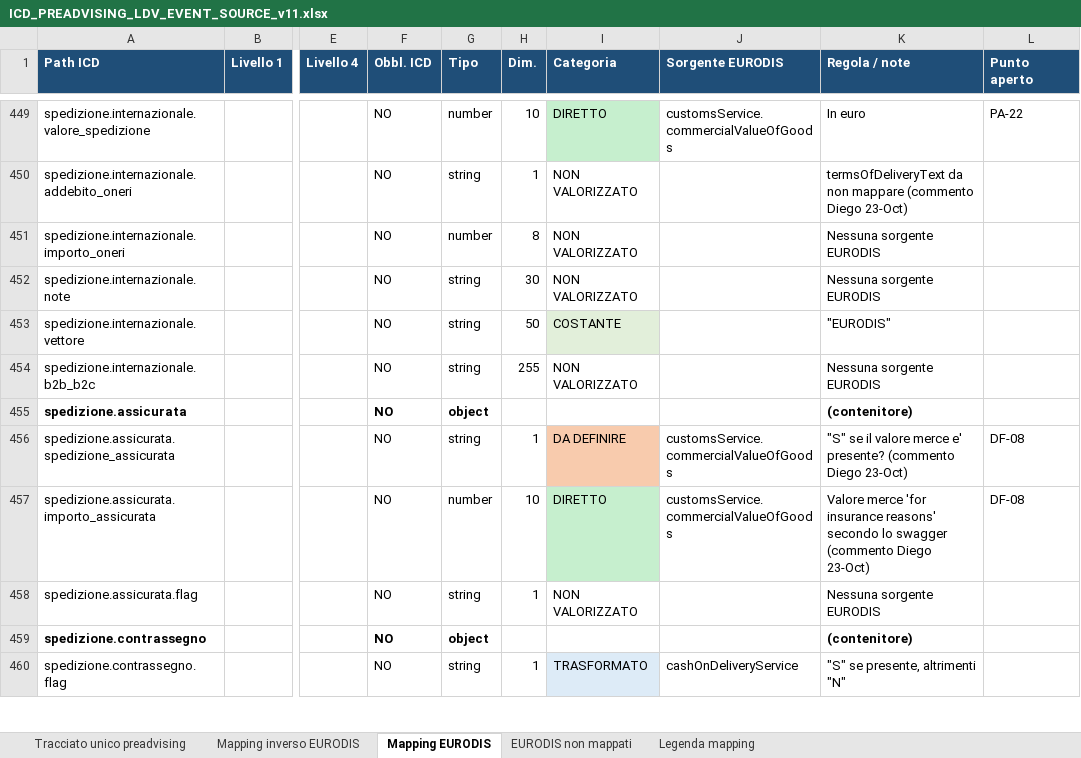
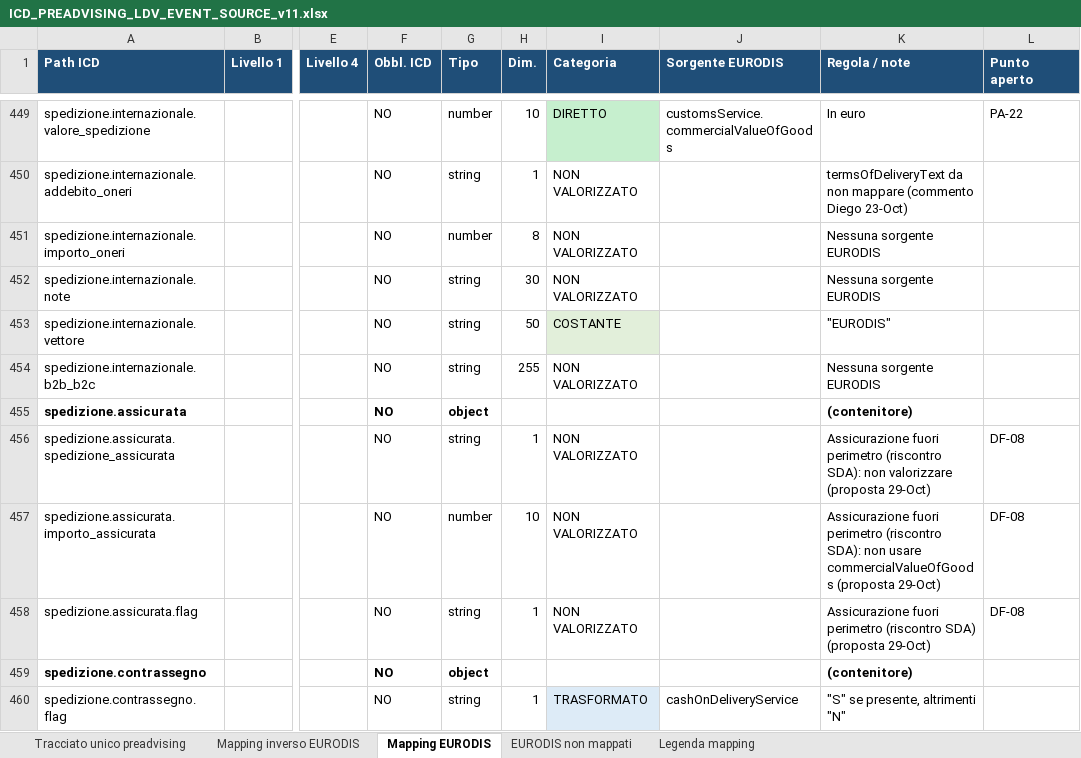
Before and after one commit to diegoMereu/sda-bmad, an Excel workbook: iniziative/136596/ICD_PREADVISING_LDV_EVENT_SOURCE_v11.xlsx, sheet Mapping EURODIS, drawn as a sheet; only a part is shown, gaps mark what is left out; values as stored, in another font and other column widths than the file's, no borders; the diff covers the shown part only; the diff names each change by its address in the sheet, - before the commit and + after, or states it on an @@ line.

Commit message:
feat(136596): servizi accessori EURODIS nel formato PDB, osservazioni sul ms sync, DF-21..DF-28 e PA-29/PA-30

```diff
--- a/iniziative/136596/ICD_PREADVISING_LDV_EVENT_SOURCE_v11.xlsx (sheet Mapping EURODIS)
+++ b/iniziative/136596/ICD_PREADVISING_LDV_EVENT_SOURCE_v11.xlsx (sheet Mapping EURODIS)
-I456 (Categoria): DA DEFINIRE
+I456 (Categoria): NON VALORIZZATO
-I456 fill: #F8CBAD
+I456 fill: none
-J456:J457 (Sorgente EURODIS): customsService.commercialValueOfGoods
+J456:J457 (Sorgente EURODIS): (empty)
-K456 (Regola / note): "S" se il valore merce e' presente? (commento Diego 23-Oct)
+K456 (Regola / note): Assicurazione fuori perimetro (riscontro SDA): non valorizzare (proposta 29-Oct)
-I457 (Categoria): DIRETTO
+I457 (Categoria): NON VALORIZZATO
-I457 fill: #C6EFCE
+I457 fill: none
-K457 (Regola / note): Valore merce 'for insurance reasons' secondo lo swagger (commento Diego 23-Oct)
+K457 (Regola / note): Assicurazione fuori perimetro (riscontro SDA): non usare commercialValueOfGoods (proposta 29-Oct)
-K458 (Regola / note): Nessuna sorgente EURODIS
+K458 (Regola / note): Assicurazione fuori perimetro (riscontro SDA) (proposta 29-Oct)
-L458 (Punto aperto): (empty)
+L458 (Punto aperto): DF-08
```
Also changed, not shown: 33 edited cells and cell formats elsewhere in this sheet, sheet Mapping inverso EURODIS, 4 other files.
